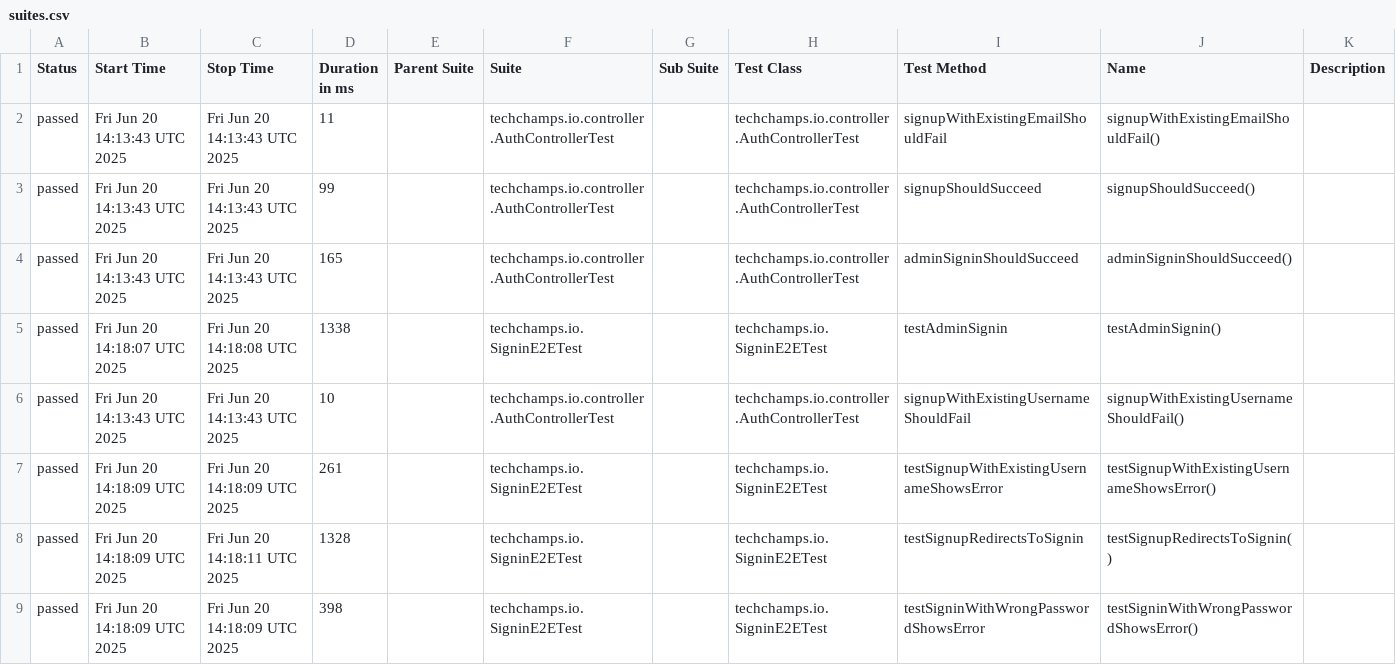
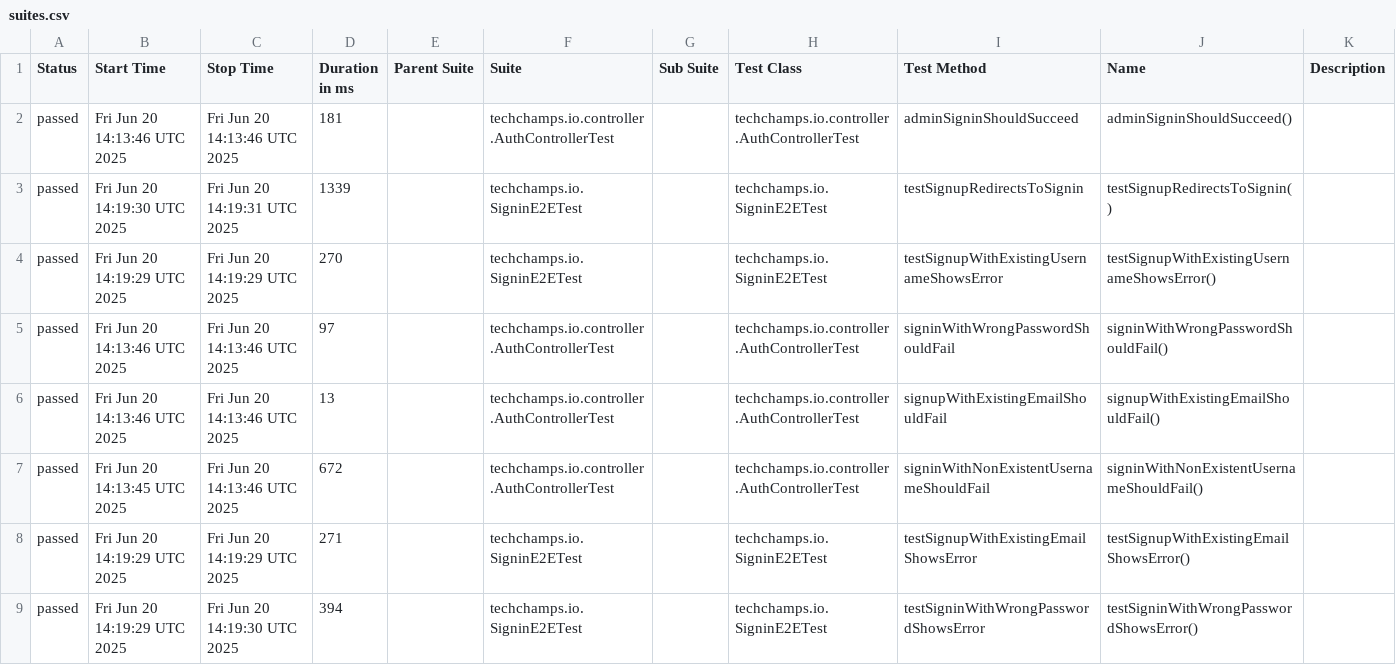
Before and after one commit to arjanassink1978/ai-test, a CSV file: data/suites.csv, drawn as a sheet; only a part is shown; the diff covers the shown part only.

```diff
--- a/data/suites.csv
+++ b/data/suites.csv
@@ -1,9 +1,9 @@
 "Status","Start Time","Stop Time","Duration in ms","Parent Suite","Suite","Sub Suite","Test Class","Test Method","Name","Description"
-"passed","Fri Jun 20 14:13:43 UTC 2025","Fri Jun 20 14:13:43 UTC 2025","11","","techchamps.io.controller.AuthControllerTest","","techchamps.io.controller.AuthControllerTest","signupWithExistingEmailShouldFail","signupWithExistingEmailShouldFail()",""
-"passed","Fri Jun 20 14:13:43 UTC 2025","Fri Jun 20 14:13:43 UTC 2025","99","","techchamps.io.controller.AuthControllerTest","","techchamps.io.controller.AuthControllerTest","signupShouldSucceed","signupShouldSucceed()",""
-"passed","Fri Jun 20 14:13:43 UTC 2025","Fri Jun 20 14:13:43 UTC 2025","165","","techchamps.io.controller.AuthControllerTest","","techchamps.io.controller.AuthControllerTest","adminSigninShouldSucceed","adminSigninShouldSucceed()",""
-"passed","Fri Jun 20 14:18:07 UTC 2025","Fri Jun 20 14:18:08 UTC 2025","1338","","techchamps.io.SigninE2ETest","","techchamps.io.SigninE2ETest","testAdminSignin","testAdminSignin()",""
-"passed","Fri Jun 20 14:13:43 UTC 2025","Fri Jun 20 14:13:43 UTC 2025","10","","techchamps.io.controller.AuthControllerTest","","techchamps.io.controller.AuthControllerTest","signupWithExistingUsernameShouldFail","signupWithExistingUsernameShouldFail()",""
-"passed","Fri Jun 20 14:18:09 UTC 2025","Fri Jun 20 14:18:09 UTC 2025","261","","techchamps.io.SigninE2ETest","","techchamps.io.SigninE2ETest","testSignupWithExistingUsernameShowsError","testSignupWithExistingUsernameShowsError()",""
-"passed","Fri Jun 20 14:18:09 UTC 2025","Fri Jun 20 14:18:11 UTC 2025","1328","","techchamps.io.SigninE2ETest","","techchamps.io.SigninE2ETest","testSignupRedirectsToSignin","testSignupRedirectsToSignin()",""
-"passed","Fri Jun 20 14:18:09 UTC 2025","Fri Jun 20 14:18:09 UTC 2025","398","","techchamps.io.SigninE2ETest","","techchamps.io.SigninE2ETest","testSigninWithWrongPasswordShowsError","testSigninWithWrongPasswordShowsError()",""
+"passed","Fri Jun 20 14:13:46 UTC 2025","Fri Jun 20 14:13:46 UTC 2025","181","","techchamps.io.controller.AuthControllerTest","","techchamps.io.controller.AuthControllerTest","adminSigninShouldSucceed","adminSigninShouldSucceed()",""
+"passed","Fri Jun 20 14:19:30 UTC 2025","Fri Jun 20 14:19:31 UTC 2025","1339","","techchamps.io.SigninE2ETest","","techchamps.io.SigninE2ETest","testSignupRedirectsToSignin","testSignupRedirectsToSignin()",""
+"passed","Fri Jun 20 14:19:29 UTC 2025","Fri Jun 20 14:19:29 UTC 2025","270","","techchamps.io.SigninE2ETest","","techchamps.io.SigninE2ETest","testSignupWithExistingUsernameShowsError","testSignupWithExistingUsernameShowsError()",""
+"passed","Fri Jun 20 14:13:46 UTC 2025","Fri Jun 20 14:13:46 UTC 2025","97","","techchamps.io.controller.AuthControllerTest","","techchamps.io.controller.AuthControllerTest","signinWithWrongPasswordShouldFail","signinWithWrongPasswordShouldFail()",""
+"passed","Fri Jun 20 14:13:46 UTC 2025","Fri Jun 20 14:13:46 UTC 2025","13","","techchamps.io.controller.AuthControllerTest","","techchamps.io.controller.AuthControllerTest","signupWithExistingEmailShouldFail","signupWithExistingEmailShouldFail()",""
+"passed","Fri Jun 20 14:13:45 UTC 2025","Fri Jun 20 14:13:46 UTC 2025","672","","techchamps.io.controller.AuthControllerTest","","techchamps.io.controller.AuthControllerTest","signinWithNonExistentUsernameShouldFail","signinWithNonExistentUsernameShouldFail()",""
+"passed","Fri Jun 20 14:19:29 UTC 2025","Fri Jun 20 14:19:29 UTC 2025","271","","techchamps.io.SigninE2ETest","","techchamps.io.SigninE2ETest","testSignupWithExistingEmailShowsError","testSignupWithExistingEmailShowsError()",""
+"passed","Fri Jun 20 14:19:29 UTC 2025","Fri Jun 20 14:19:30 UTC 2025","394","","techchamps.io.SigninE2ETest","","techchamps.io.SigninE2ETest","testSigninWithWrongPasswordShowsError","testSigninWithWrongPasswordShowsError()",""
```
Also changed, not shown: 15 edited cells elsewhere in this file, 36 other files.
